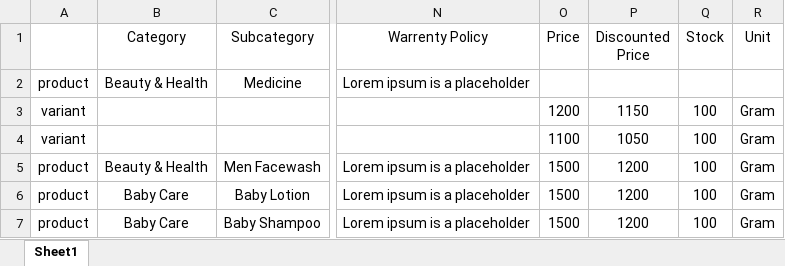
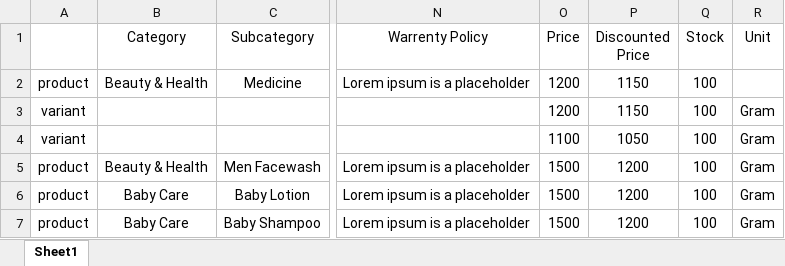
Before and after one commit to alifhossain174/GenericEcommerce-V1, an Excel workbook: public/products.xlsx, sheet Sheet1, drawn as a sheet; only a part is shown, gaps mark what is left out; values as stored, in another font and other column widths than the file's, no borders; the diff names each change by its address in the sheet, - before the commit and + after, or states it on an @@ line.

```diff
--- a/public/products.xlsx (sheet Sheet1)
+++ b/public/products.xlsx (sheet Sheet1)
-O2 (Price): (empty)
+O2 (Price): 1200
-P2 (Discounted Price): (empty)
+P2 (Discounted Price): 1150
-Q2 (Stock): (empty)
+Q2 (Stock): 100
```
Also changed, not shown: 1 other file.
